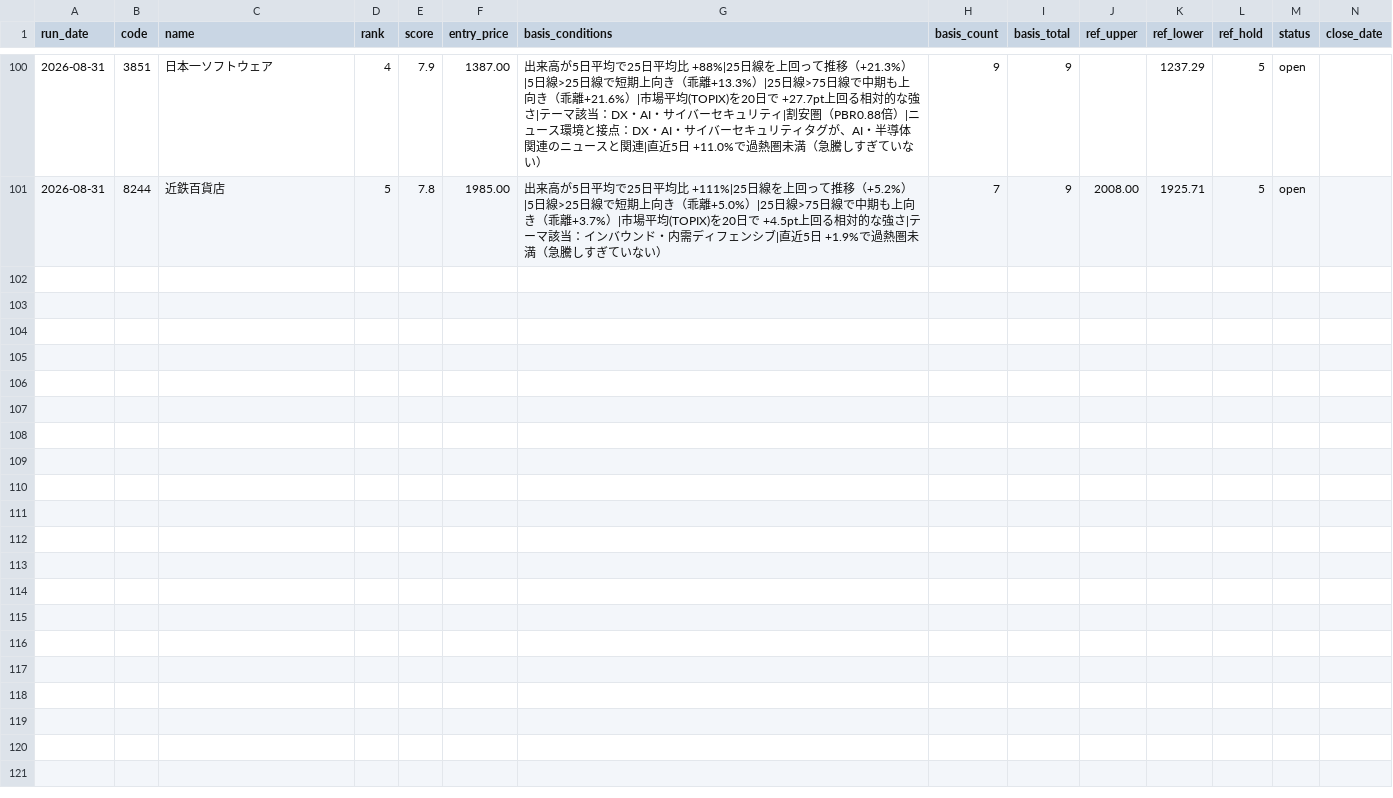
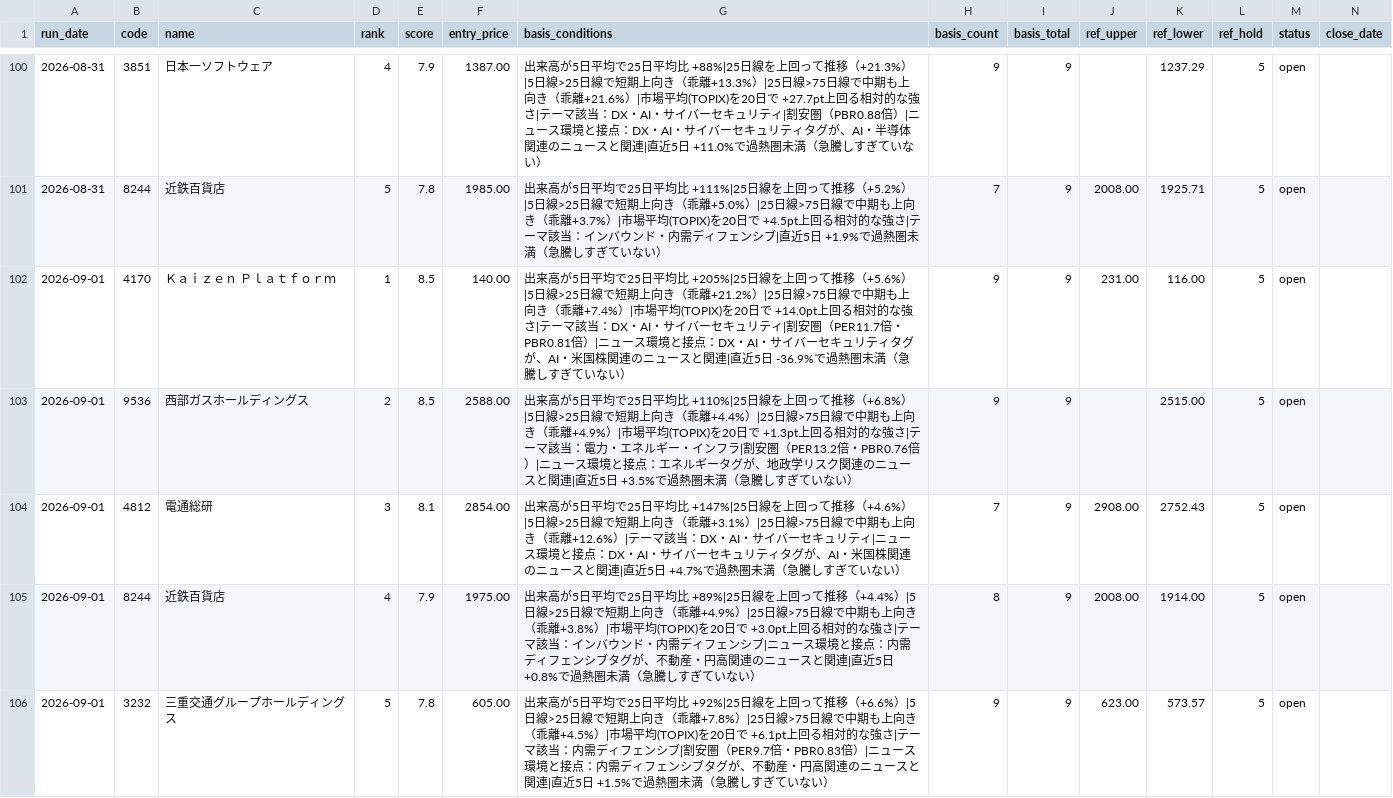
Before and after one commit to naotakars5-create/stock_report_bot, a CSV file: data/shadow_catalyst_recommendations.csv, drawn as a sheet; only a part is shown, gaps mark what is left out; rows hold the shown columns only; the diff names each change by its address in the sheet, - before the commit and + after, or states it on an @@ line.

```diff
--- a/data/shadow_catalyst_recommendations.csv
+++ b/data/shadow_catalyst_recommendations.csv
+row 102: 2026-09-01 | 4170 | Ｋａｉｚｅｎ Ｐｌａｔｆｏｒｍ | 1 | 8.5 | 140.00 | 出来高が5日平均で25日平均比 +205%|25日線を上回って推移（+5.6%）|5日線>25日線で短期上向き（乖離+21.2%）|25日線>75日線で中期も上向き（乖離+7.4%）|市場平均(TOPIX)を20日で +14.0pt上回る相対的な強さ|テーマ該当：DX・AI・サイバーセキュリティ|割安圏（PER11.7倍・PBR0.81倍）|ニュース環境と接点：DX・AI・サイバーセキュリティタグが、AI・米国株関連のニュースと関連|直近5日 -36.9%で過熱圏未満（急騰しすぎていない） | 9 | 9 | 231.00 | 116.00 | 5 | open
+row 103: 2026-09-01 | 9536 | 西部ガスホールディングス | 2 | 8.5 | 2588.00 | 出来高が5日平均で25日平均比 +110%|25日線を上回って推移（+6.8%）|5日線>25日線で短期上向き（乖離+4.4%）|25日線>75日線で中期も上向き（乖離+4.9%）|市場平均(TOPIX)を20日で +1.3pt上回る相対的な強さ|テーマ該当：電力・エネルギー・インフラ|割安圏（PER13.2倍・PBR0.76倍）|ニュース環境と接点：エネルギータグが、地政学リスク関連のニュースと関連|直近5日 +3.5%で過熱圏未満（急騰しすぎていない） | 9 | 9 |  | 2515.00 | 5 | open
+row 104: 2026-09-01 | 4812 | 電通総研 | 3 | 8.1 | 2854.00 | 出来高が5日平均で25日平均比 +147%|25日線を上回って推移（+4.6%）|5日線>25日線で短期上向き（乖離+3.1%）|25日線>75日線で中期も上向き（乖離+12.6%）|テーマ該当：DX・AI・サイバーセキュリティ|ニュース環境と接点：DX・AI・サイバーセキュリティタグが、AI・米国株関連のニュースと関連|直近5日 +4.7%で過熱圏未満（急騰しすぎていない） | 7 | 9 | 2908.00 | 2752.43 | 5 | open
+row 105: 2026-09-01 | 8244 | 近鉄百貨店 | 4 | 7.9 | 1975.00 | 出来高が5日平均で25日平均比 +89%|25日線を上回って推移（+4.4%）|5日線>25日線で短期上向き（乖離+4.9%）|25日線>75日線で中期も上向き（乖離+3.8%）|市場平均(TOPIX)を20日で +3.0pt上回る相対的な強さ|テーマ該当：インバウンド・内需ディフェンシブ|ニュース環境と接点：内需ディフェンシブタグが、不動産・円高関連のニュースと関連|直近5日 +0.8%で過熱圏未満（急騰しすぎていない） | 8 | 9 | 2008.00 | 1914.00 | 5 | open
+row 106: 2026-09-01 | 3232 | 三重交通グループホールディングス | 5 | 7.8 | 605.00 | 出来高が5日平均で25日平均比 +92%|25日線を上回って推移（+6.6%）|5日線>25日線で短期上向き（乖離+7.8%）|25日線>75日線で中期も上向き（乖離+4.5%）|市場平均(TOPIX)を20日で +6.1pt上回る相対的な強さ|テーマ該当：内需ディフェンシブ|割安圏（PER9.7倍・PBR0.83倍）|ニュース環境と接点：内需ディフェンシブタグが、不動産・円高関連のニュースと関連|直近5日 +1.5%で過熱圏未満（急騰しすぎていない） | 9 | 9 | 623.00 | 573.57 | 5 | open
```
Also changed, not shown: data/price_tracks.csv, data/recommendations.csv, 10 other files.
